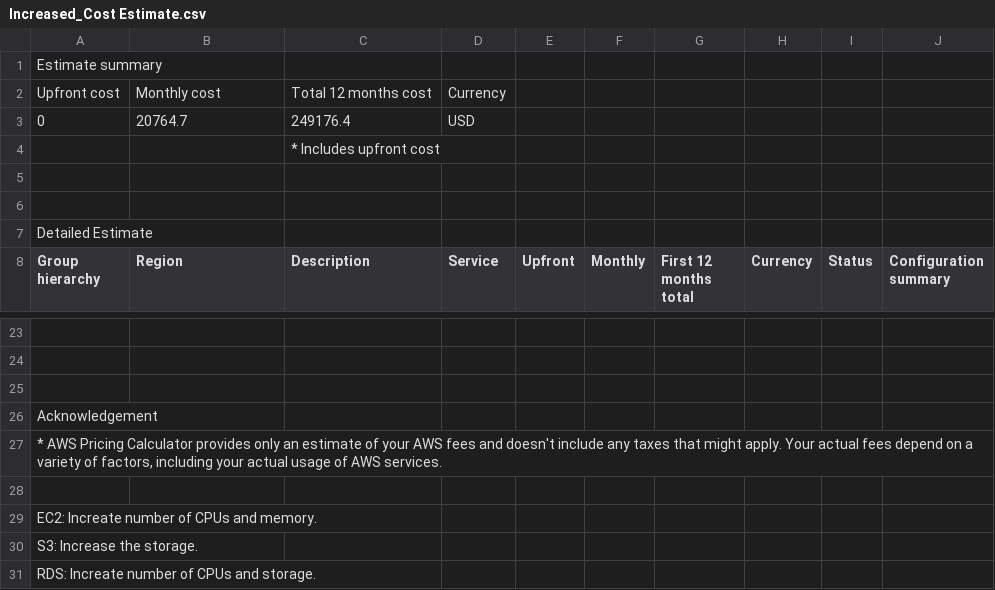
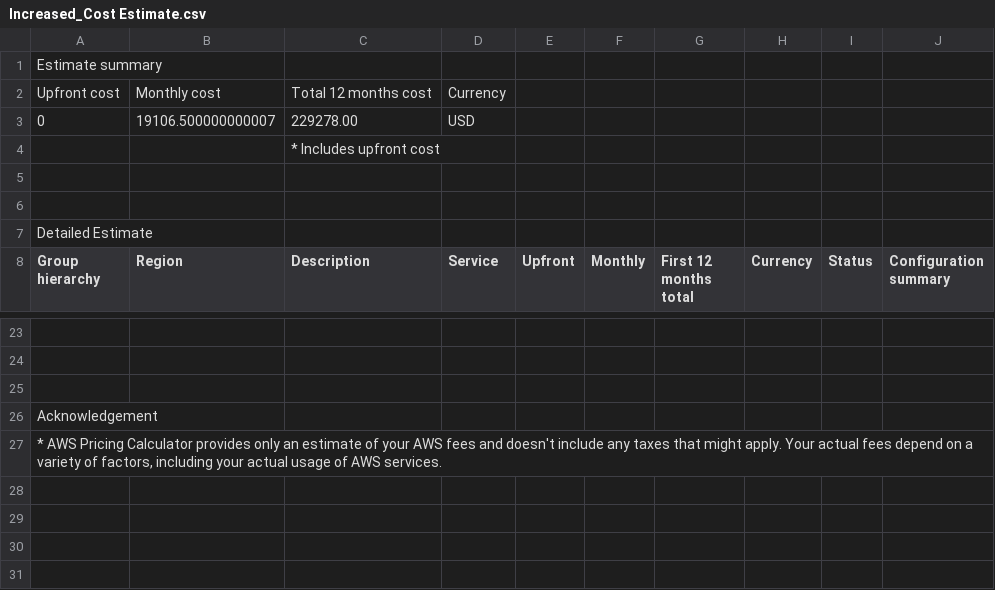
Before and after one commit to vuvu93newbie/udacity-aws-cloud-architect-project-two, a CSV file: Increased_Cost Estimate.csv, drawn as a sheet; only a part is shown, gaps mark what is left out; the diff covers the shown part only.

```diff
--- a/Increased_Cost Estimate.csv
+++ b/Increased_Cost Estimate.csv
@@ -3 +3 @@ Upfront cost,Monthly cost,Total 12 months cost,Currency,,,,,,
-0,20764.7,249176.4,USD,,,,,,
+0,19106.500000000007,229278.00,USD
@@ -28,4 +27,0 @@ Acknowledgement,,,,,,,,,
-,,,,,,,,,
-EC2: Increate number of CPUs and memory.,,,,,,,,,
-S3: Increase the storage.,,,,,,,,,
-RDS: Increate number of CPUs and storage.,,,,,,,,,
```
Also changed, not shown: 33 edited cells elsewhere in this file, 4 other files.
